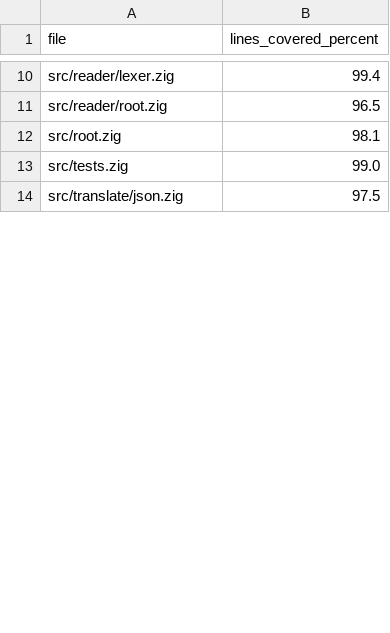
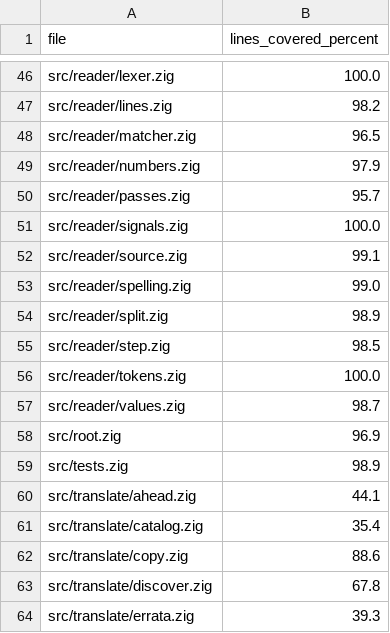
Before and after one commit to Scouren/SPRack, a TSV file: tools/coverage-floor-zig.tsv, drawn as a sheet; only a part is shown, gaps mark what is left out; removed rows and columns are numbered as before the commit, all else as after; the diff covers the shown part only; the diff names each change by its address in the sheet, - before the commit and + after, or states it on an @@ line.

Commit message:
coverage: tests for cktImg's command, waveforms by keyword and hint edits; the Zig floors renewed
Tests had failed on coverage since the rewrite was merged. Python's
__init__.py fell to 91.0% (floor 92.8%) under this session's API: tests now
run the cktImg command path (a fake cktimg-json, by cktimg= and by
$CKTIMG_JSON, and its failure), the source waveform keywords and their
refusals, and replacing, removing and clearing hints: 94.5%.

Zig: alter, cond and stats lost points when their tested halves moved to
files of their own (split.zig, variations.zig) in the lint work; the lines
still not run are the ones that were not run before. schema.zig's two are
an enum member and a constant kcov counts as lines, root.zig's the error
for a 256th dialect in one process. The floors are renewed from this run,
which raises every other file's to where it is now.

```diff
--- a/tools/coverage-floor-zig.tsv
+++ b/tools/coverage-floor-zig.tsv
-B46 (lines_covered_percent): 99.4
+B46 (lines_covered_percent): 100.0
+row 47: src/reader/lines.zig | 98.2
-A48 (file): src/reader/root.zig
+A48 (file): src/reader/matcher.zig
+row 49: src/reader/numbers.zig | 97.9
+row 50: src/reader/passes.zig | 95.7
+row 51: src/reader/signals.zig | 100.0
+row 52: src/reader/source.zig | 99.1
+row 53: src/reader/spelling.zig | 99.0
+row 54: src/reader/split.zig | 98.9
+row 55: src/reader/step.zig | 98.5
+row 56: src/reader/tokens.zig | 100.0
+row 57: src/reader/values.zig | 98.7
-B58 (lines_covered_percent): 98.1
+B58 (lines_covered_percent): 96.9
-B59 (lines_covered_percent): 99.0
+B59 (lines_covered_percent): 98.9
-row 14: src/translate/json.zig | 97.5
+row 60: src/translate/ahead.zig | 44.1
+row 61: src/translate/catalog.zig | 35.4
+row 62: src/translate/copy.zig | 88.6
+row 63: src/translate/discover.zig | 67.8
+row 64: src/translate/errata.zig | 39.3
```
Also changed, not shown: 72 added rows and 10 edited cells elsewhere in this file, 1 other file.
